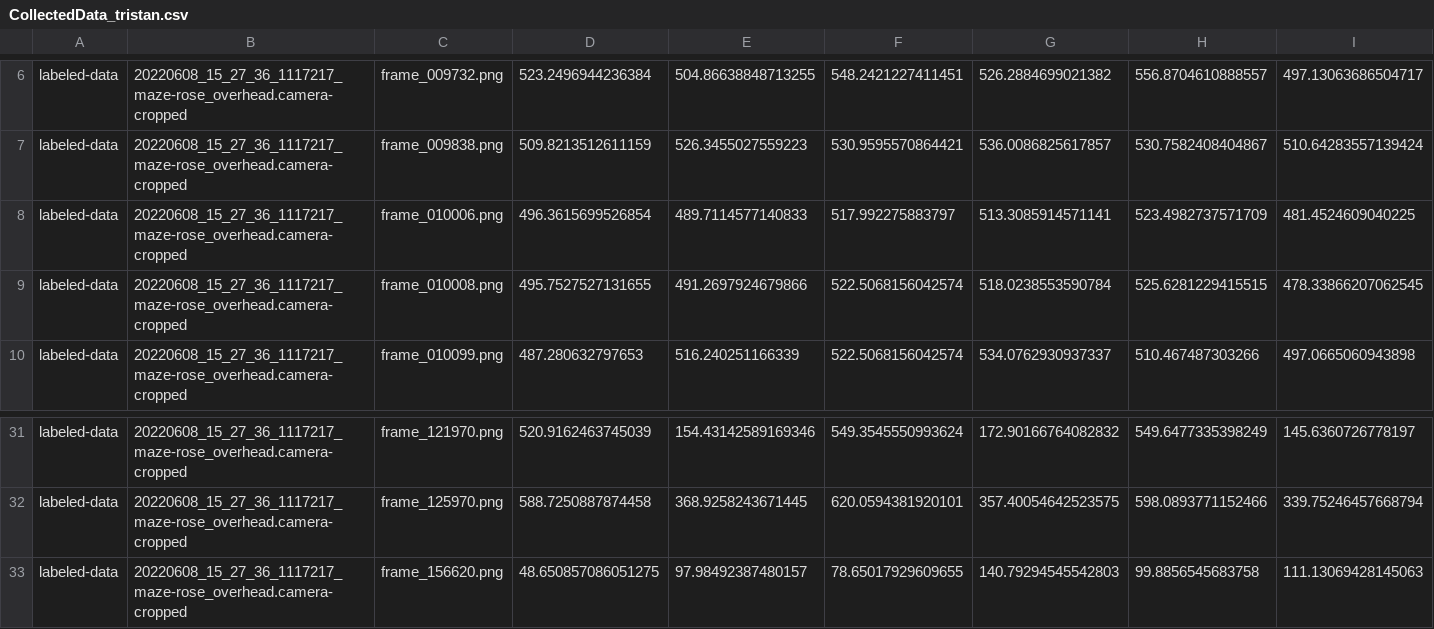
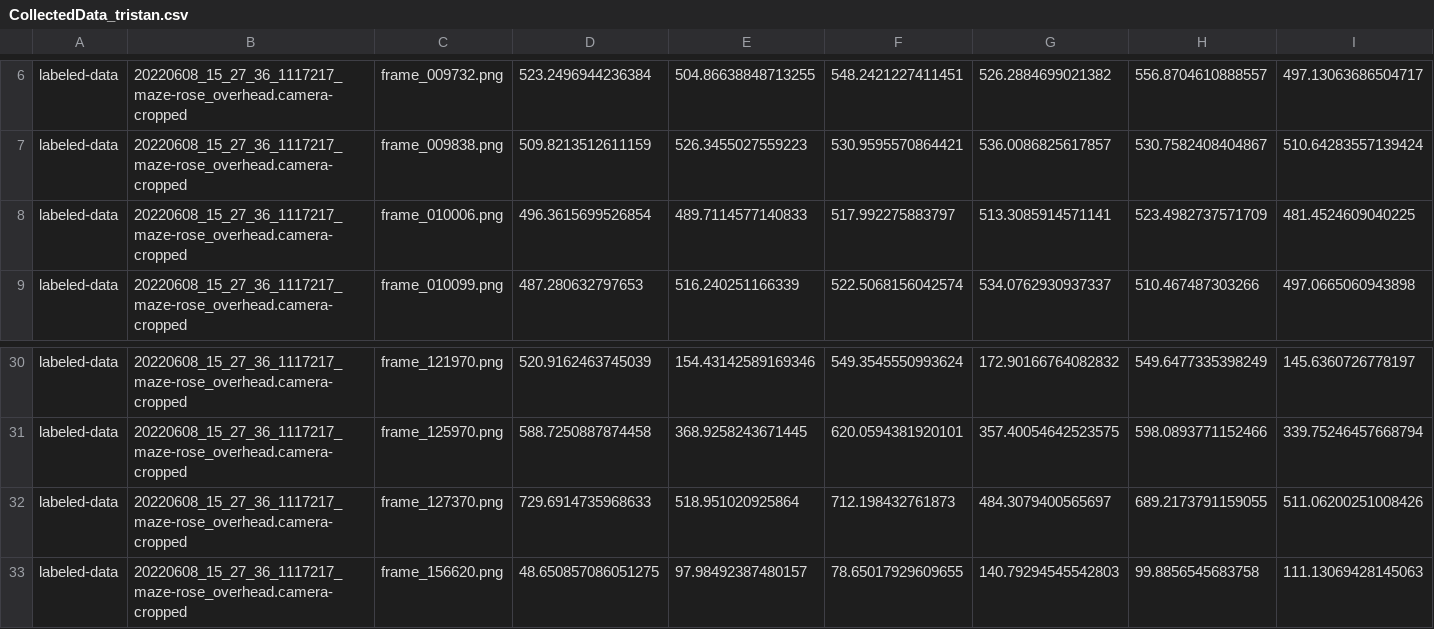
Before and after one commit to chaplinta/hm2p, a CSV file: sourcedata/trackers/dlc/hm2p-retrain-tristan-2026-03-20/labeled-data/20220608_15_27_36_1117217_maze-rose_overhead.camera-cropped/CollectedData_tristan.csv, drawn as a sheet; only a part is shown, gaps mark what is left out; removed rows and columns are numbered as before the commit, all else as after; rows hold the shown columns only; the diff names each change by its address in the sheet, - before the commit and + after, or states it on an @@ line.

Commit message:
Auto-save labels: 20220608_15_27_36_1117217_maze-rose_overhead.camer

```diff
--- a/sourcedata/trackers/dlc/hm2p-retrain-tristan-2026-03-20/labeled-data/20220608_15_27_36_1117217_maze-rose_overhead.camera-cropped/CollectedData_tristan.csv
+++ b/sourcedata/trackers/dlc/hm2p-retrain-tristan-2026-03-20/labeled-data/20220608_15_27_36_1117217_maze-rose_overhead.camera-cropped/CollectedData_tristan.csv
-row 9: labeled-data | 20220608_15_27_36_1117217_maze-rose_overhead.camera-cropped | frame_010008.png | 495.7527527131655 | 491.2697924679866 | 522.5068156042574 | 518.0238553590784 | 525.6281229415515 | 478.33866207062545
+row 32: labeled-data | 20220608_15_27_36_1117217_maze-rose_overhead.camera-cropped | frame_127370.png | 729.6914735968633 | 518.951020925864 | 712.198432761873 | 484.3079400565697 | 689.2173791159055 | 511.06200251008426
```
Also changed, not shown: 1 other file.
